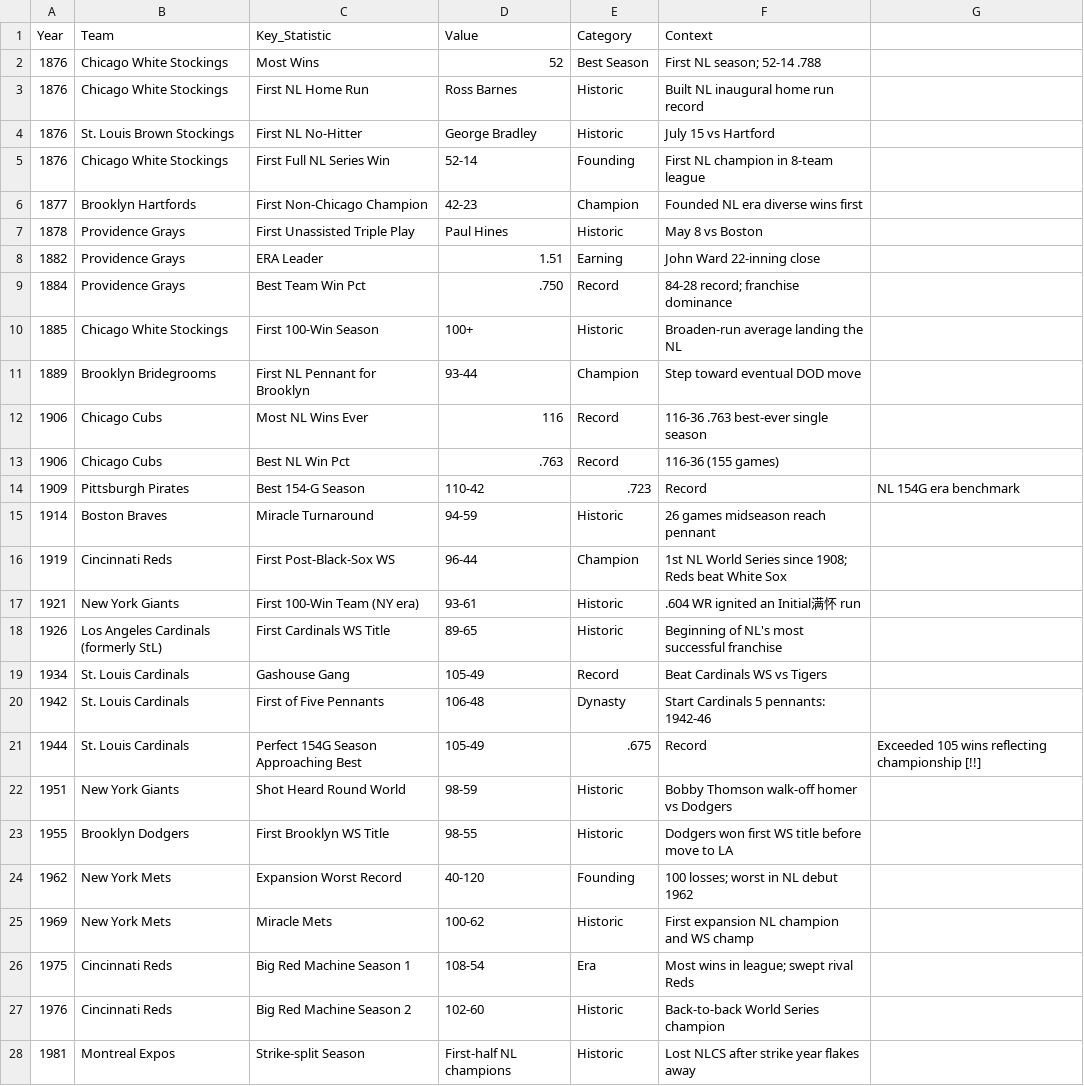
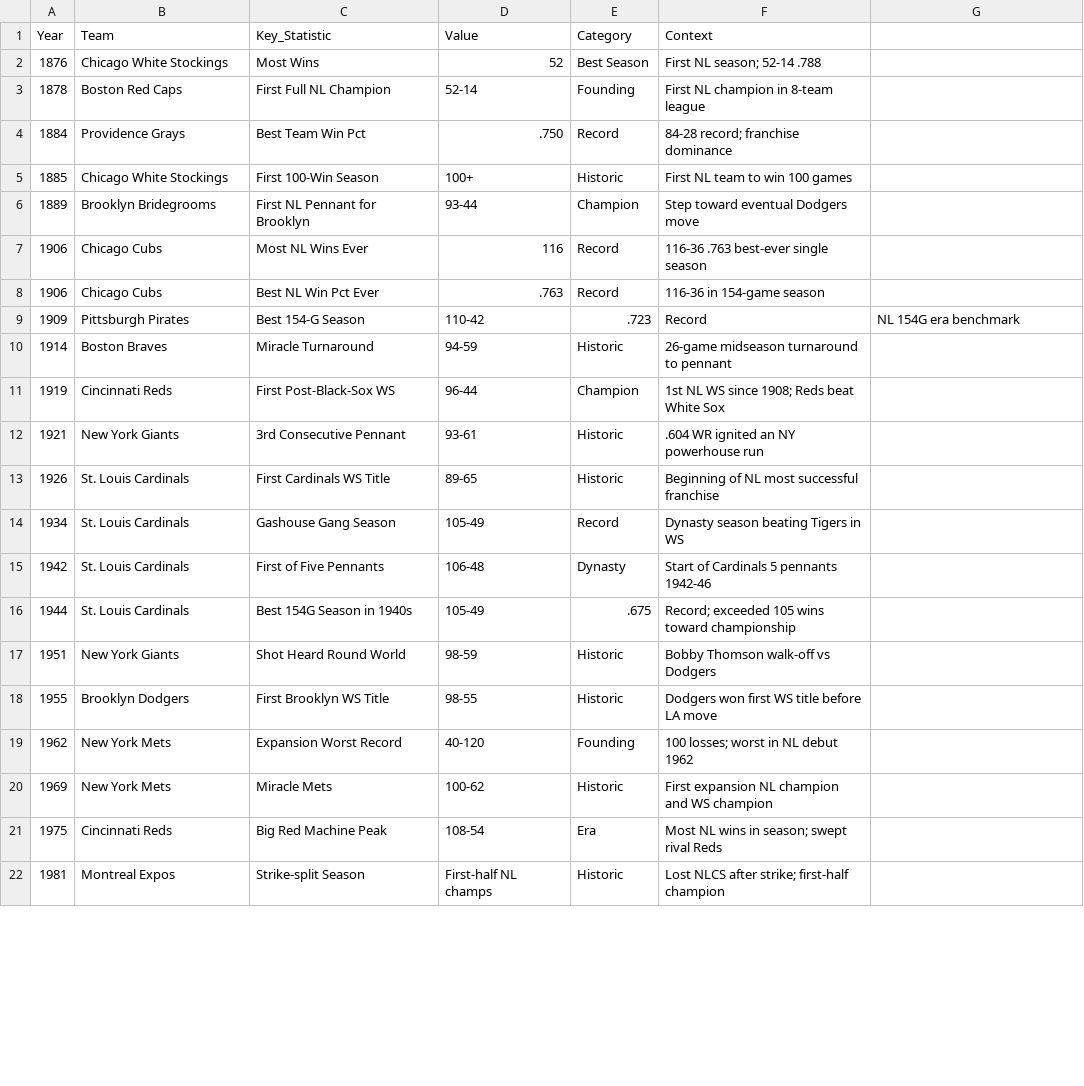
Before and after one commit to zhub9006/nl-team-trends, a CSV file: data/nl_notable_seasons.csv, drawn as a sheet; only a part is shown; the diff covers the shown part only.

Commit message:
Fix nl_notable_seasons.csv - remove garbled rows

```diff
--- a/data/nl_notable_seasons.csv
+++ b/data/nl_notable_seasons.csv
@@ -2,27 +2,21 @@ Year,Team,Key_Statistic,Value,Category,Context
 1876,Chicago White Stockings,Most Wins,52,Best Season,First NL season; 52-14 .788
-1876,Chicago White Stockings,First NL Home Run,Ross Barnes,Historic,Built NL inaugural home run record
-1876,St. Louis Brown Stockings,First NL No-Hitter,George Bradley,Historic,July 15 vs Hartford
-1876,Chicago White Stockings,First Full NL Series Win,52-14,Founding,First NL champion in 8-team league
-1877,Brooklyn Hartfords,First Non-Chicago Champion,42-23,Champion,Founded NL era diverse wins first
-1878,Providence Grays,First Unassisted Triple Play,Paul Hines,Historic,May 8 vs Boston
-1882,Providence Grays,ERA Leader,1.51,Earning,John Ward 22-inning close
+1878,Boston Red Caps,First Full NL Champion,52-14,Founding,First NL champion in 8-team league
 1884,Providence Grays,Best Team Win Pct,.750,Record,84-28 record; franchise dominance
-1885,Chicago White Stockings,First 100-Win Season,100+,Historic,Broaden-run average landing the NL
-1889,Brooklyn Bridegrooms,First NL Pennant for Brooklyn,93-44,Champion,Step toward eventual DOD move
+1885,Chicago White Stockings,First 100-Win Season,100+,Historic,First NL team to win 100 games
+1889,Brooklyn Bridegrooms,First NL Pennant for Brooklyn,93-44,Champion,Step toward eventual Dodgers move
 1906,Chicago Cubs,Most NL Wins Ever,116,Record,116-36 .763 best-ever single season
-1906,Chicago Cubs,Best NL Win Pct,.763,Record,116-36 (155 games)
+1906,Chicago Cubs,Best NL Win Pct Ever,.763,Record,116-36 in 154-game season
 1909,Pittsburgh Pirates,Best 154-G Season,110-42,.723,Record,NL 154G era benchmark
-1914,Boston Braves,Miracle Turnaround,94-59,Historic,26 games midseason reach pennant
-1919,Cincinnati Reds,First Post-Black-Sox WS,96-44,Champion,1st NL World Series since 1908; Reds beat White Sox
-1921,New York Giants,First 100-Win Team (NY era),93-61,Historic,.604 WR ignited an Initial满怀 run
-1926,Los Angeles Cardinals (formerly StL),First Cardinals WS Title,89-65,Historic,Beginning of NL's most successful franchise
-1934,St. Louis Cardinals,Gashouse Gang,105-49,Record,Beat Cardinals WS vs Tigers
-1942,St. Louis Cardinals,First of Five Pennants,106-48,Dynasty,Start Cardinals 5 pennants: 1942-46
-1944,St. Louis Cardinals,Perfect 154G Season Approaching Best,105-49,.675,Record,Exceeded 105 wins reflecting championship [!!]
-1951,New York Giants,Shot Heard Round World ,98-59,Historic,Bobby Thomson walk-off homer vs Dodgers
-1955,Brooklyn Dodgers,First Brooklyn WS Title,98-55,Historic,Dodgers won first WS title before move to LA
+1914,Boston Braves,Miracle Turnaround,94-59,Historic,26-game midseason turnaround to pennant
+1919,Cincinnati Reds,First Post-Black-Sox WS,96-44,Champion,1st NL WS since 1908; Reds beat White Sox
+1921,New York Giants,3rd Consecutive Pennant,93-61,Historic,.604 WR ignited an NY powerhouse run
+1926,St. Louis Cardinals,First Cardinals WS Title,89-65,Historic,Beginning of NL most successful franchise
+1934,St. Louis Cardinals,Gashouse Gang Season,105-49,Record,Dynasty season beating Tigers in WS
+1942,St. Louis Cardinals,First of Five Pennants,106-48,Dynasty,Start of Cardinals 5 pennants 1942-46
+1944,St. Louis Cardinals,Best 154G Season in 1940s,105-49,.675,Record; exceeded 105 wins toward championship
+1951,New York Giants,Shot Heard Round World,98-59,Historic,Bobby Thomson walk-off vs Dodgers
+1955,Brooklyn Dodgers,First Brooklyn WS Title,98-55,Historic,Dodgers won first WS title before LA move
 1962,New York Mets,Expansion Worst Record,40-120,Founding,100 losses; worst in NL debut 1962
-1969,New York Mets,Miracle Mets,100-62,Historic,First expansion NL champion and WS champ
-1975,Cincinnati Reds,Big Red Machine Season 1,108-54,Era,Most wins in league; swept rival Reds
-1976,Cincinnati Reds,Big Red Machine Season 2,102-60,Historic,Back-to-back World Series champion
-1981,Montreal Expos,Strike-split Season,First-half NL champions,Historic,Lost NLCS after strike year flakes away
+1969,New York Mets,Miracle Mets,100-62,Historic,First expansion NL champion and WS champion
+1975,Cincinnati Reds,Big Red Machine Peak,108-54,Era,Most NL wins in season; swept rival Reds
+1981,Montreal Expos,Strike-split Season,First-half NL champs,Historic,Lost NLCS after strike; first-half champion
```
Also changed, not shown: 2 removed rows and 11 edited cells elsewhere in this file.
